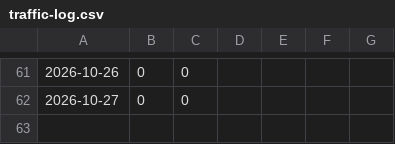
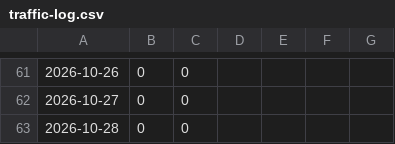
Before and after one commit to albertaharon/platforms-page, a CSV file: traffic-log.csv, drawn as a sheet; only a part is shown, gaps mark what is left out; the diff names each change by its address in the sheet, - before the commit and + after, or states it on an @@ line.

```diff
--- a/traffic-log.csv
+++ b/traffic-log.csv
+row 63: 2026-10-28 | 0 | 0
```
